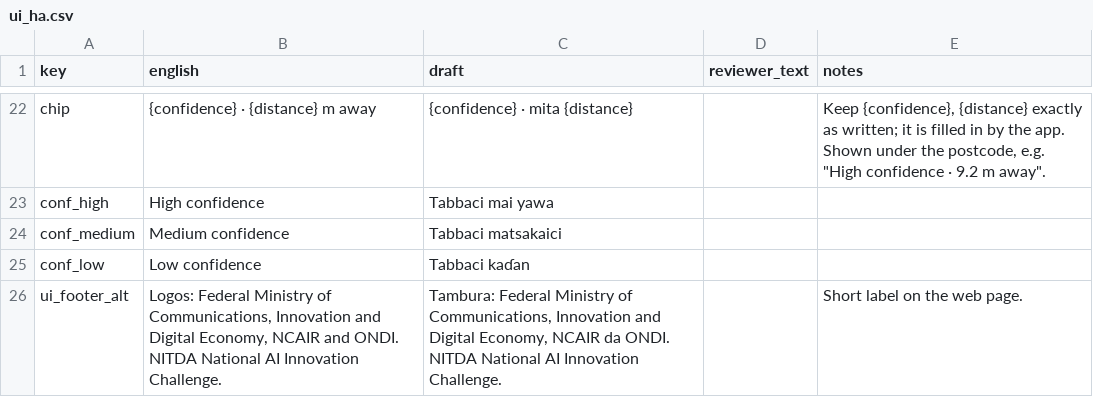
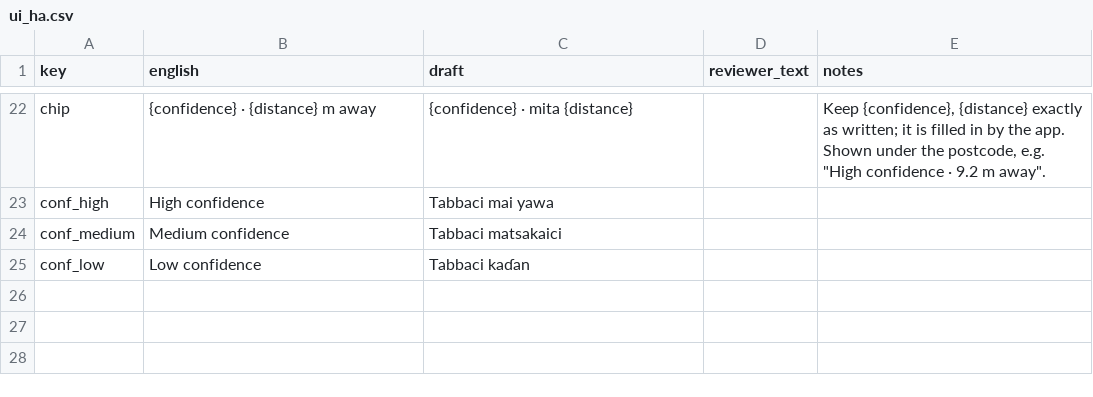
Before and after one commit to Muideen27/voice-postcode-assistant, a CSV file: docs/review/ui_ha.csv, drawn as a sheet; only a part is shown, gaps mark what is left out.

Commit message:
Submission docs and PDFs, cold-start UX, remove footer image slot
- Footer image slot and ui_footer_alt removed: text attribution only.
- /api/warm returns {llm, asr} readiness (bounded) and starts warm-ups only
  when cold (120 s cooldown). The page holds a voice/text turn that needs a
  cold model on the progress screen with warming_up_long (new key, yo/ha/ig
  on review); location and postcode checks never wait for the LLM; voice
  waits only for ASR and re-sends once if the LLM was still cold.
- warm.sh accepts an end time (warm.sh 17:00, up to 12 h); judging window
  plan with cost estimate in CLAUDE.md (not enabled).
- docs/submission: 02 N-ATLaS integration, 03 validation (pilot numbers as
  {{PLACEHOLDERS}}), 04 technical docs, 05 video plan, 06 team template;
  real captured requests/responses; README.md at the root.
- scripts: capture_examples.py, fill_submission.py (from the export),
  build_submission.py (Chrome PDF, Noto Sans, glyph check).

```diff
--- a/docs/review/ui_ha.csv
+++ b/docs/review/ui_ha.csv
@@ -25,2 +25 @@ conf_medium,Medium confidence,Tabbaci matsakaici,,
 conf_low,Low confidence,Tabbaci kaɗan,,
-ui_footer_alt,"Logos: Federal Ministry of Communications, Innovation and Digital Economy, NCAIR and ONDI. NITDA National AI Innovation Challenge.","Tambura: Federal Ministry of Communications, Innovation and Digital Economy, NCAIR da ONDI. NITDA National AI Innovation Challenge.",,Short label on the web page.
```
Also changed, not shown: docs/review/ha.csv, docs/review/ig.csv, 39 other files.
